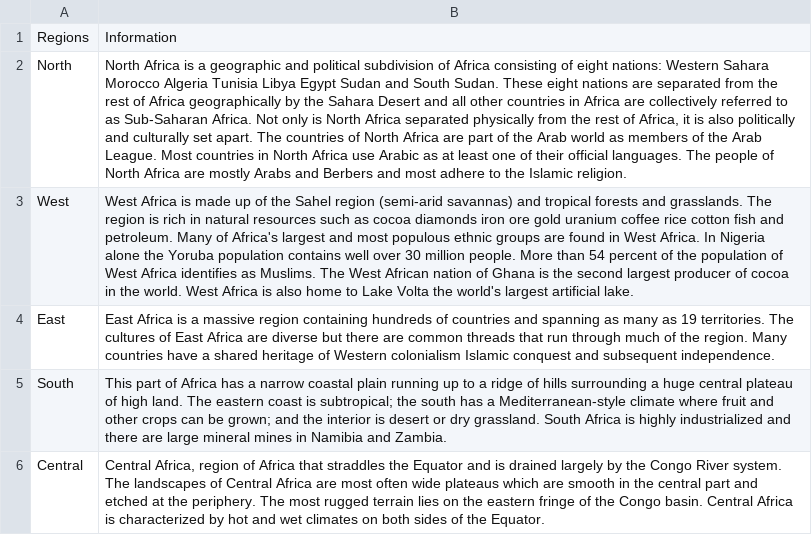
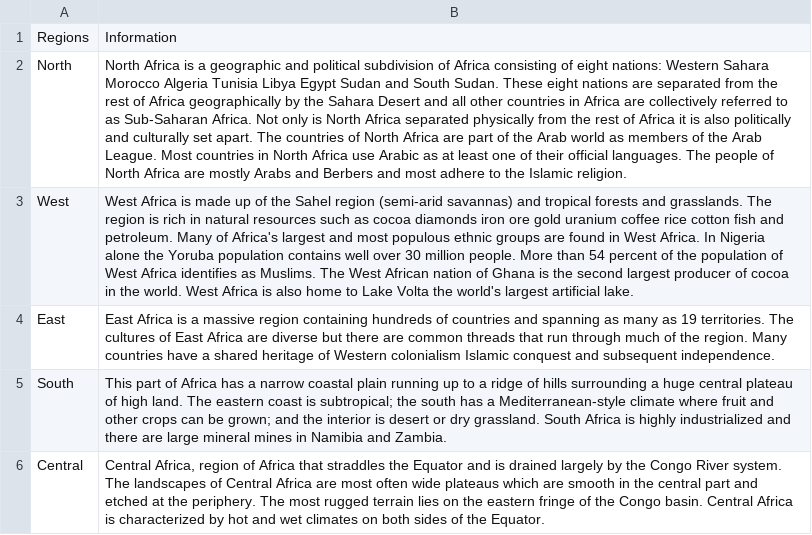
Before and after one commit to rsarwar/Java-Application, a CSV file: All Around the World of Africa/regions.csv, drawn as a sheet; the diff names each change by its address in the sheet, - before the commit and + after, or states it on an @@ line.

```diff
--- a/All Around the World of Africa/regions.csv
+++ b/All Around the World of Africa/regions.csv
-B2: …rest of Africa, it is…
+B2: …rest of Africa it is…
```
Also changed, not shown: 2 other files.
